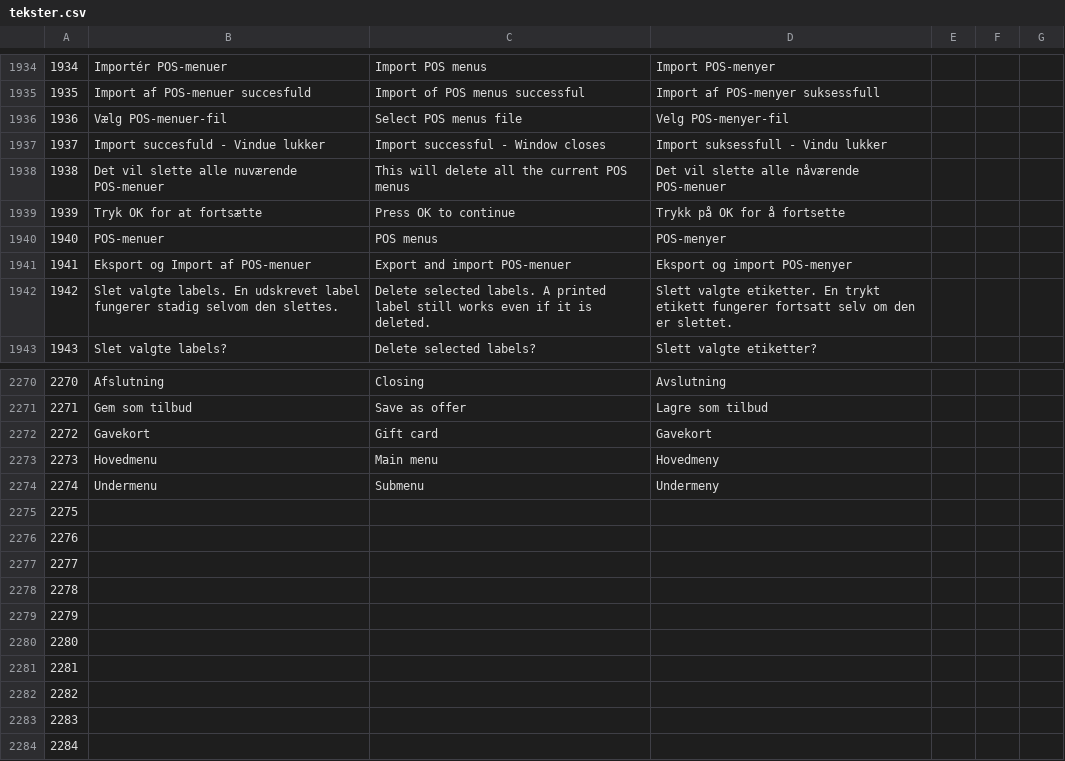
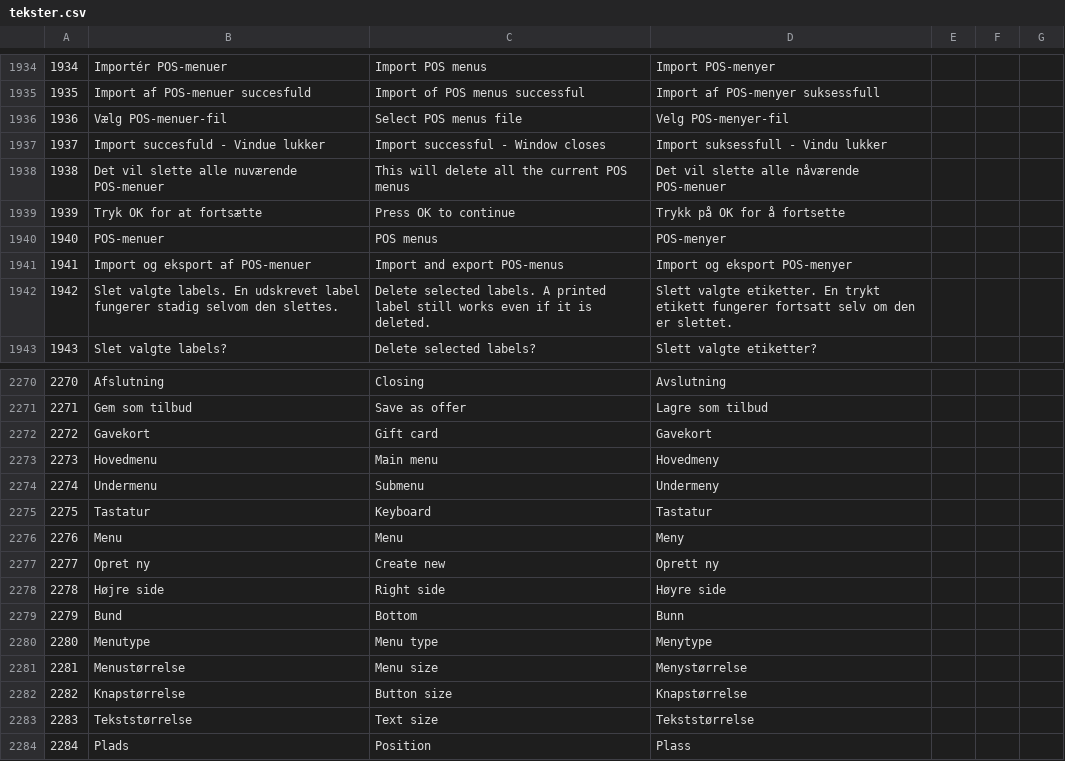
Before and after one commit to DANOSOFT/saldi, a CSV file: importfiler/tekster.csv, drawn as a sheet; only a part is shown, gaps mark what is left out; the diff covers the shown part only.

```diff
--- a/importfiler/tekster.csv
+++ b/importfiler/tekster.csv
@@ -1940,3 +1940,3 @@
 1940	POS-menuer	POS menus	POS-menyer
-1941	Eksport og Import af POS-menuer	Export and import POS-menuer	Eksport og import POS-menyer
+1941	Import og eksport af POS-menuer	Import and export POS-menus	Import og eksport POS-menyer
 1942	Slet valgte labels. En udskrevet label fungerer stadig selvom den slettes.	Delete selected labels. A printed label still works even if it is deleted.	Slett valgte etiketter. En trykt etikett fungerer fortsatt selv om den er slettet.
@@ -2274,11 +2274,11 @@
 2274	Undermenu	Submenu	Undermeny
-2275
-2276
-2277
-2278
-2279
-2280
-2281
-2282
-2283
-2284
+2275	Tastatur	Keyboard	Tastatur
+2276	Menu	Menu	Meny
+2277	Opret ny	Create new	Oprett ny
+2278	Højre side	Right side	Høyre side
+2279	Bund	Bottom	Bunn
+2280	Menutype	Menu type	Menytype
+2281	Menustørrelse	Menu size	Menystørrelse
+2282	Knapstørrelse	Button size	Knapstørrelse
+2283	Tekststørrelse	Text size	Tekststørrelse
+2284	Plads	Position	Plass
```
Also changed, not shown: 51 edited cells elsewhere in this file, 5 other files.
